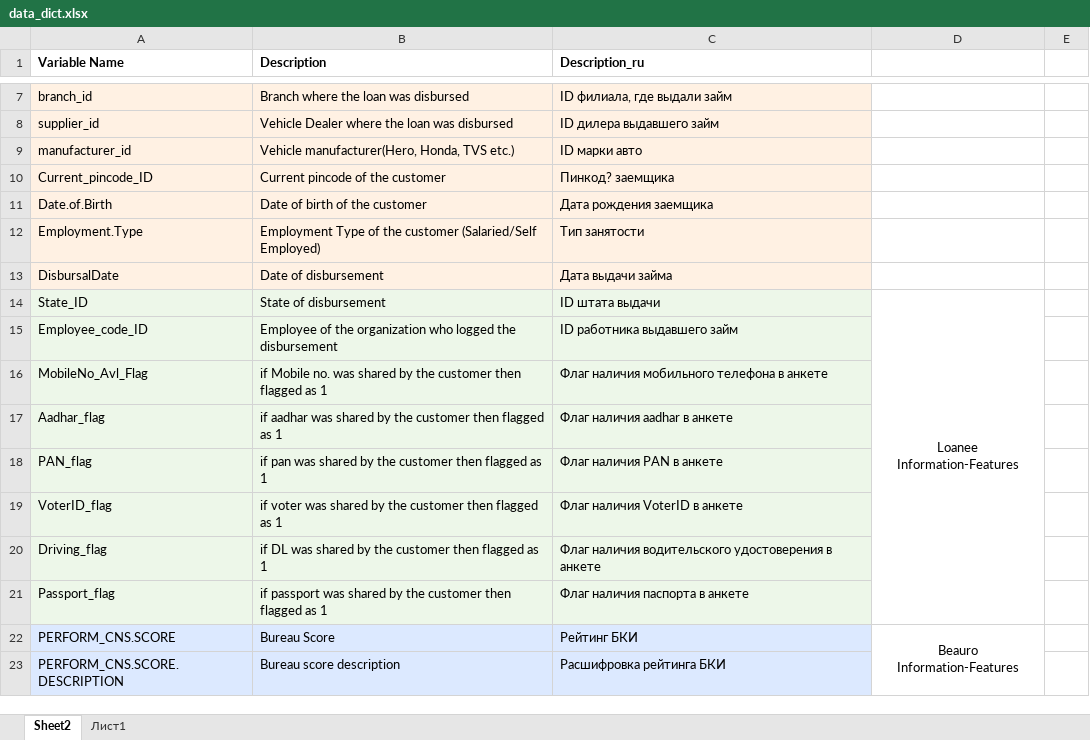
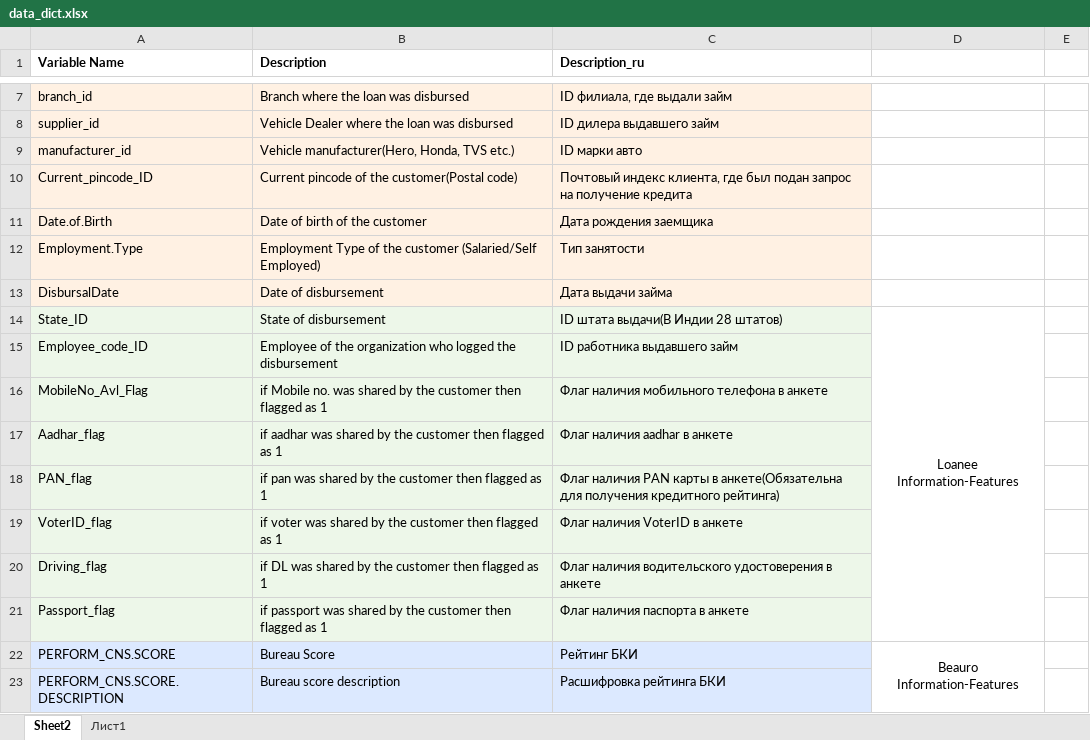
Before and after one commit to blnglishPlease/LCSM, an Excel workbook: LTFS/data/data_dict.xlsx, sheet Sheet2, drawn as a sheet; only a part is shown, gaps mark what is left out; values as stored, in another font and other column widths than the file's, no borders; the diff covers the shown part only; the diff names each change by its address in the sheet, - before the commit and + after, or states it on an @@ line.

Commit message:
Правки в описании признаков

```diff
--- a/LTFS/data/data_dict.xlsx (sheet Sheet2)
+++ b/LTFS/data/data_dict.xlsx (sheet Sheet2)
-B10 (Description): Current pincode of the customer
+B10 (Description): Current pincode of the customer(Postal code)
-C10 (Description_ru): Пинкод? заемщика
+C10 (Description_ru): Почтовый индекс клиента, где был подан запрос на получение кредита
-C14 (Description_ru): ID штата выдачи
+C14 (Description_ru): ID штата выдачи(В Индии 28 штатов)
-C18 (Description_ru): …наличия PAN в анкете
+C18 (Description_ru): …наличия PAN карты в анкете(Обязательна для получения кредитного рейтинга)
-D22:D35 merged
+D22:D37 merged
```
Also changed, not shown: 4 edited cells, cell formats and merged cells elsewhere in this sheet.
